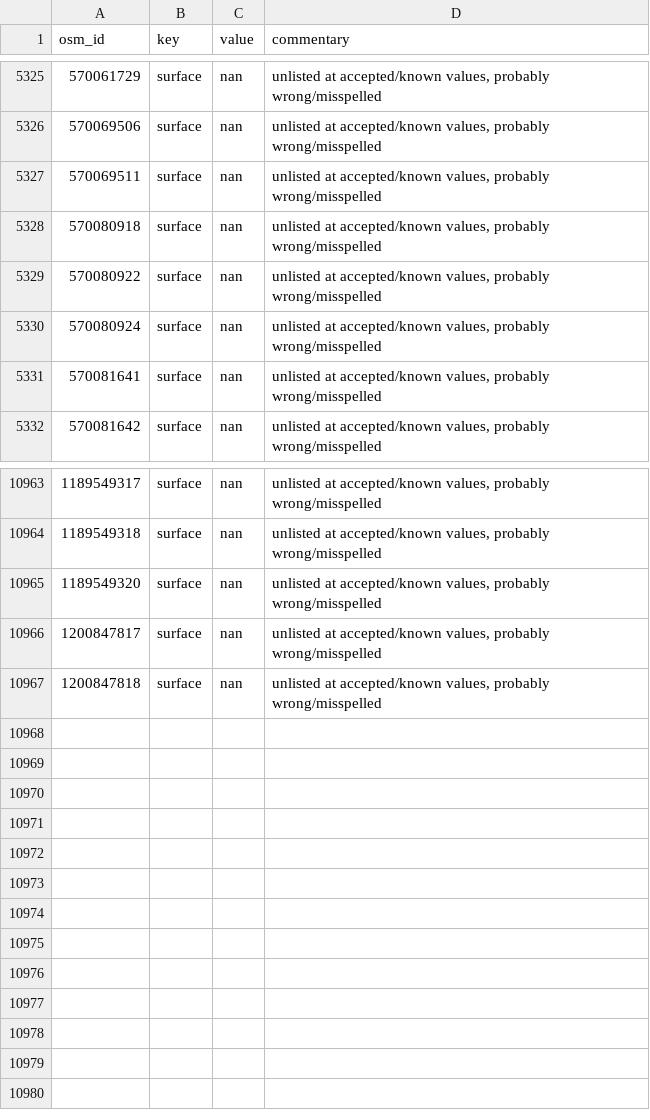
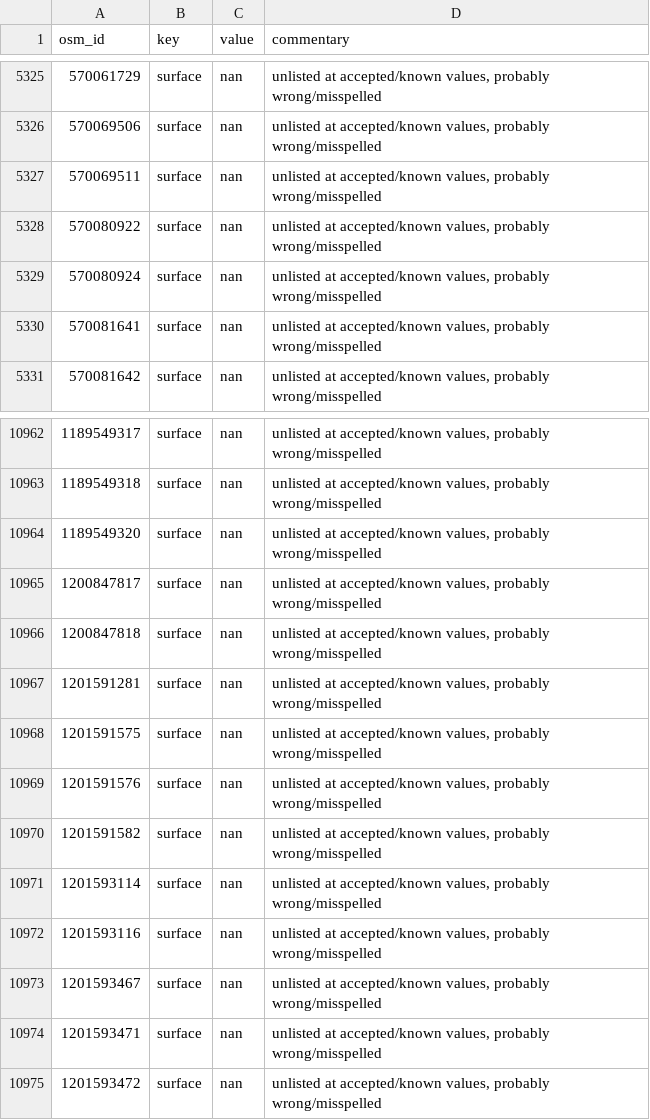
Before and after one commit to opensidewalkmap/lima, a CSV file: quality_check/tables/wrong_mispelled_or_unlisted_values_sidewalks.csv, drawn as a sheet; only a part is shown, gaps mark what is left out; removed rows and columns are numbered as before the commit, all else as after; the diff names each change by its address in the sheet, - before the commit and + after, or states it on an @@ line.

```diff
--- a/quality_check/tables/wrong_mispelled_or_unlisted_values_sidewalks.csv
+++ b/quality_check/tables/wrong_mispelled_or_unlisted_values_sidewalks.csv
-row 5328: 570080918 | surface | nan | unlisted at accepted/known values, probably wrong/misspelled
+row 10967: 1201591281 | surface | nan | unlisted at accepted/known values, probably wrong/misspelled
+row 10968: 1201591575 | surface | nan | unlisted at accepted/known values, probably wrong/misspelled
+row 10969: 1201591576 | surface | nan | unlisted at accepted/known values, probably wrong/misspelled
+row 10970: 1201591582 | surface | nan | unlisted at accepted/known values, probably wrong/misspelled
+row 10971: 1201593114 | surface | nan | unlisted at accepted/known values, probably wrong/misspelled
+row 10972: 1201593116 | surface | nan | unlisted at accepted/known values, probably wrong/misspelled
+row 10973: 1201593467 | surface | nan | unlisted at accepted/known values, probably wrong/misspelled
+row 10974: 1201593471 | surface | nan | unlisted at accepted/known values, probably wrong/misspelled
+row 10975: 1201593472 | surface | nan | unlisted at accepted/known values, probably wrong/misspelled
```
Also changed, not shown: quality_check/tables/improper_keys_crossings.csv, quality_check/tables/improper_keys_sidewalks.csv, 26 other files.
